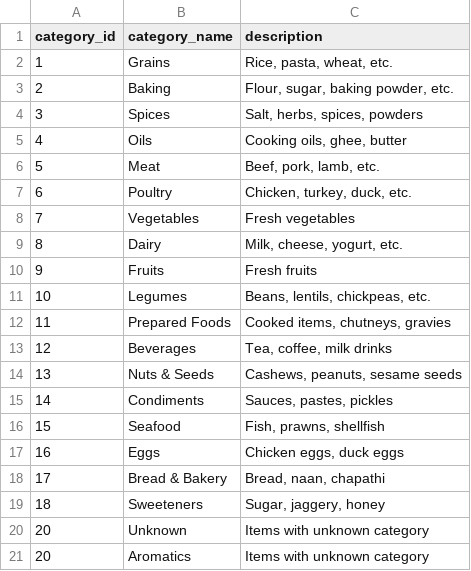
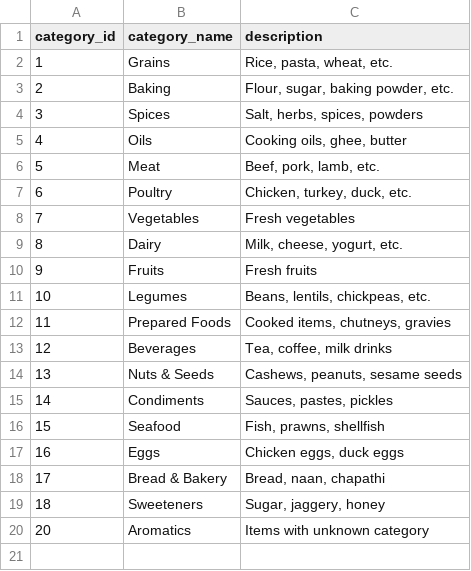
Before and after one commit to CodeCraftsman-Jr/VARSYS-Kitchen-Dashboard, a CSV file: data/categories.csv, drawn as a sheet.

```diff
--- a/data/categories.csv
+++ b/data/categories.csv
@@ -19,3 +19,2 @@ category_id,category_name,description
 18,Sweeteners,"Sugar, jaggery, honey"
-20,Unknown,Items with unknown category
 20,Aromatics,Items with unknown category
```
Also changed, not shown: data/budget.csv, data/recipe_ingredients.csv, 48 other files.
